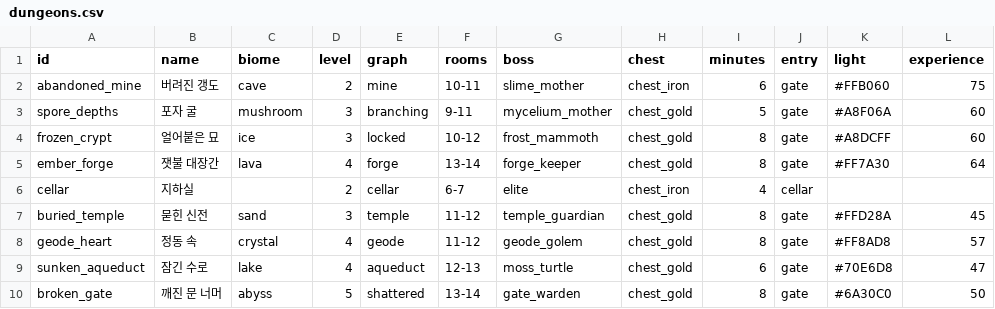
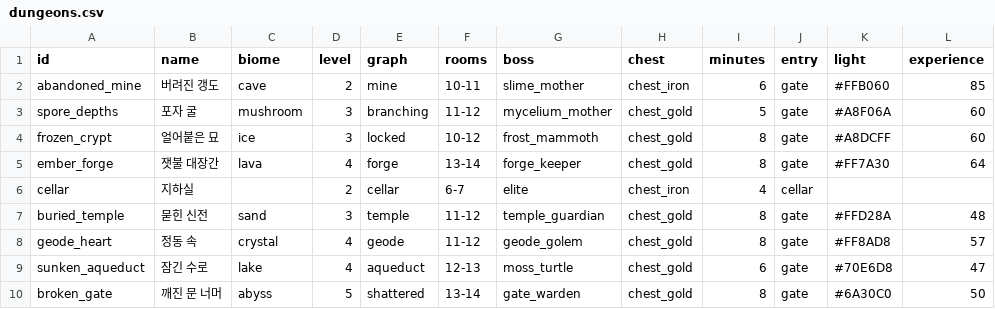
Before and after one commit to LeArc6910/pray-to, a CSV file: Assets/_Project/Data/World/dungeons.csv, drawn as a sheet.

Commit message:
Balance dungeons for parties, chain rings onto boss attacks, and pace raids
Biome package B5, made in three halves and merged here.

Dungeons: all eight now take 5.4 to 7.5 minutes solo and give 1.06 to
1.17 times the field's XP per minute. Three dungeons that were out of range
are fixed in the sheet. From the second player on, each extra player adds
100% health to packs and champions, 120% to the master, and 60% to each
kill's XP. Before this, a two-player run took 2.9 to 4.8 minutes; it now
takes 5.1 to 8.3. --dungeon and --fight --rooms take --players and
--reaction.

Bosses: ten bosses got much easier to beat once players could roll. They
now follow a common attack with a ring on the same spot 0.5 to 0.6 seconds
later. This is set by a new boss_attacks.csv column, follow, limited to
0.3 to 0.8 seconds. That gap is longer than the roll's invulnerability and
shorter than its cooldown, so rolling through the first attack means
walking back in to dodge the second. Five bosses also warn 0.1 to 0.2
seconds sooner. With the gear for their stage, bots that always roll and
bots that miss 40% of rolls both beat all twelve bosses without falling.

Raids: raids now send only small swarms and medium chargers. The pack
reaches the player about five seconds after its cry. While the raid is off
screen, a red dot at the screen edge shows where it is coming from, on PC
and phone. --pace reports the seconds from cry to first contact.

Protocol 0.107.0: the boss attack sheet has new rows, so older clients
must not mix with newer hosts.

```diff
--- a/Assets/_Project/Data/World/dungeons.csv
+++ b/Assets/_Project/Data/World/dungeons.csv
@@ -1,4 +1,4 @@
 id,name,biome,level,graph,rooms,boss,chest,minutes,entry,light,experience
-abandoned_mine,버려진 갱도,cave,2,mine,10-11,slime_mother,chest_iron,6,gate,#FFB060,75
-spore_depths,포자 굴,mushroom,3,branching,9-11,mycelium_mother,chest_gold,5,gate,#A8F06A,60
+abandoned_mine,버려진 갱도,cave,2,mine,10-11,slime_mother,chest_iron,6,gate,#FFB060,85
+spore_depths,포자 굴,mushroom,3,branching,11-12,mycelium_mother,chest_gold,5,gate,#A8F06A,60
 frozen_crypt,얼어붙은 묘,ice,3,locked,10-12,frost_mammoth,chest_gold,8,gate,#A8DCFF,60
@@ -6,3 +6,3 @@ ember_forge,잿불 대장간,lava,4,forge,13-14,forge_keeper,chest_gold,8,gate,#
 cellar,지하실,,2,cellar,6-7,elite,chest_iron,4,cellar,,
-buried_temple,묻힌 신전,sand,3,temple,11-12,temple_guardian,chest_gold,8,gate,#FFD28A,45
+buried_temple,묻힌 신전,sand,3,temple,11-12,temple_guardian,chest_gold,8,gate,#FFD28A,48
 geode_heart,정동 속,crystal,4,geode,11-12,geode_golem,chest_gold,8,gate,#FF8AD8,57
```
Also changed, not shown: Assets/_Project/Data/Bosses/boss_attacks.csv, 35 other files.
